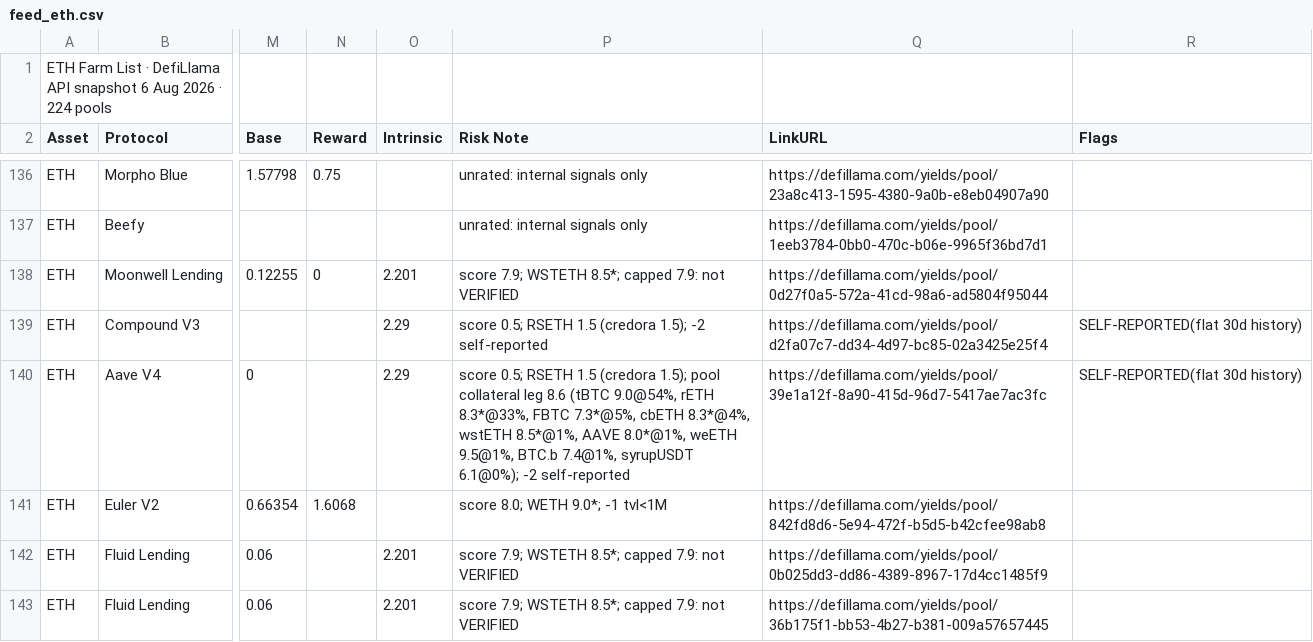
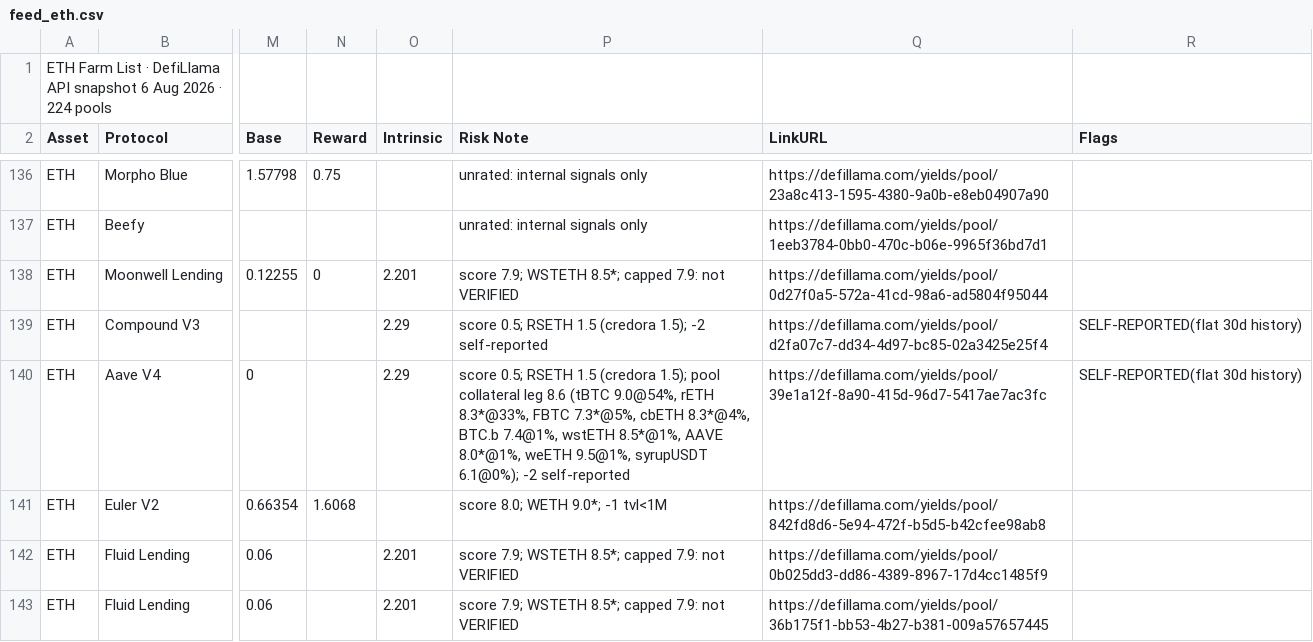
Before and after one commit to rooktc/Rook, a CSV file: farm-list/feed_eth.csv, drawn as a sheet; only a part is shown, gaps mark what is left out; the diff covers the shown part only; the diff names each change by its address in the sheet, - before the commit and + after, or states it on an @@ line.

```diff
--- a/farm-list/feed_eth.csv
+++ b/farm-list/feed_eth.csv
-P140 (Risk Note): …cbETH 8.3*@4%, wstETH 8.5*@1%, AAVE 8.0*@1%, weETH 9.5@1%, BTC.b 7.4@1%, syrupUSDT 6.1@0%);…
+P140 (Risk Note): …cbETH 8.3*@4%, BTC.b 7.4@1%, wstETH 8.5*@1%, AAVE 8.0*@1%, weETH 9.5@1%, syrupUSDT 6.1@0%);…
```
Also changed, not shown: 37 edited cells elsewhere in this file, farm-list/feed_check.csv, farm-list/feed_usd.csv.
